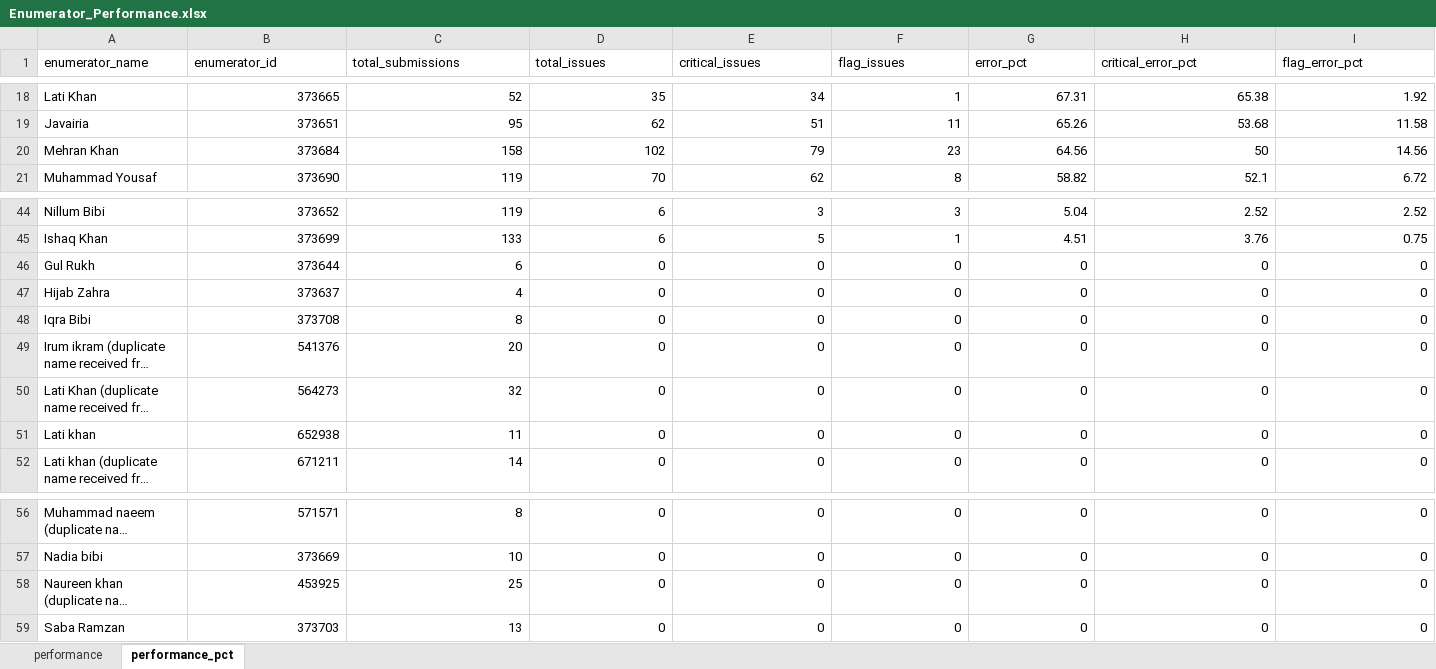
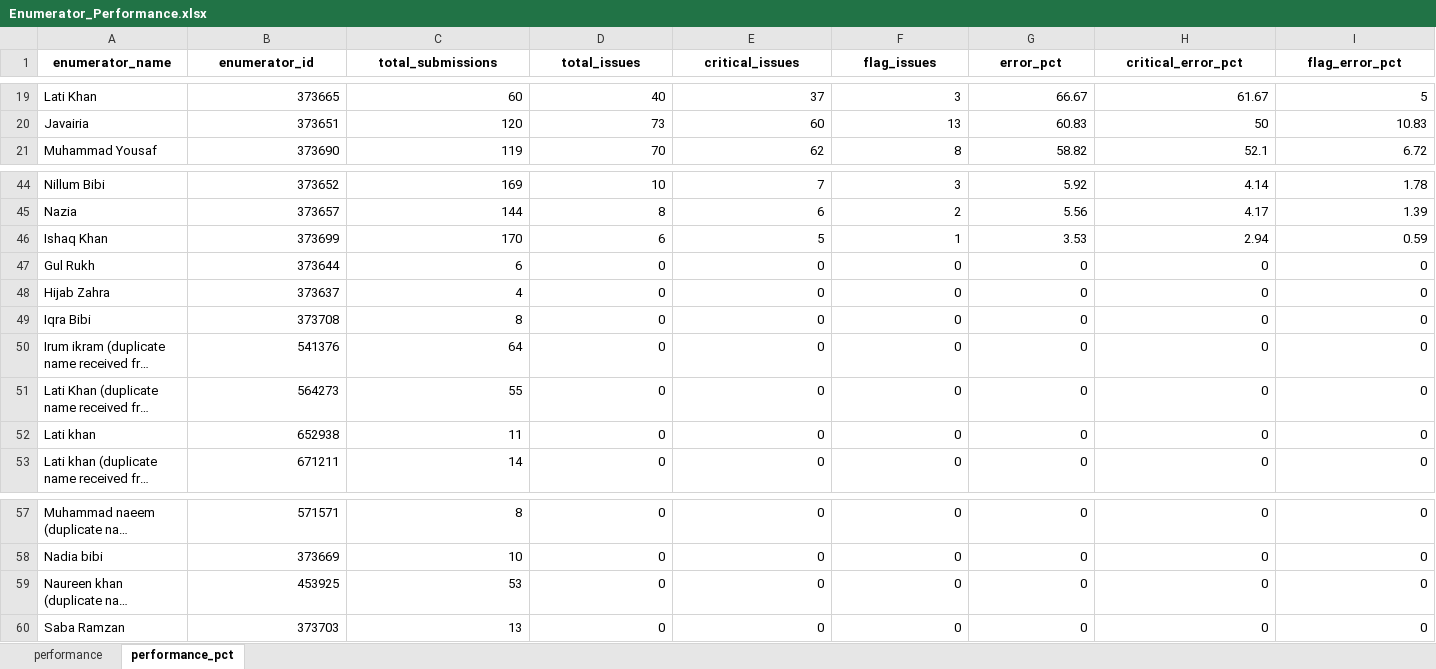
Before and after one commit to malkiaman-dev/KP_RAP_M_-_E_Dashboard, an Excel workbook: Error_log/Enumerator_Performance.xlsx, sheet performance_pct, drawn as a sheet; only a part is shown, gaps mark what is left out; long unchanged cells end in …; values as stored, in another font and other column widths than the file's, no borders; removed rows and columns are numbered as before the commit, all else as after; the diff covers the shown part only; the diff names each change by its address in the sheet, - before the commit and + after, or states it on an @@ line.

Commit message:
Update error log and tracking survey files for improved data accuracy
- Updated Daily_Error_Log.xlsx, Enumerator_Performance.xlsx, and Weekly_QA_Summary.xlsx to reflect the latest error metrics.
- Removed temporary file ~$Tracking_Survey_NewSample.xlsx to clean up the directory.
- Updated Tracking_Survey_NewSample.xlsx to ensure it contains the most recent data changes.

```diff
--- a/Error_log/Enumerator_Performance.xlsx (sheet performance_pct)
+++ b/Error_log/Enumerator_Performance.xlsx (sheet performance_pct)
@@ A1:I1 bold: off → on, alignment: left → center @@
-C19 (total_submissions): 52
+C19 (total_submissions): 60
-D19 (total_issues): 35
+D19 (total_issues): 40
-E19 (critical_issues): 34
+E19 (critical_issues): 37
-F19 (flag_issues): 1
+F19 (flag_issues): 3
-G19 (error_pct): 67.31
+G19 (error_pct): 66.67
-H19 (critical_error_pct): 65.38
+H19 (critical_error_pct): 61.67
-I19 (flag_error_pct): 1.92
+I19 (flag_error_pct): 5
-C20 (total_submissions): 95
+C20 (total_submissions): 120
-D20 (total_issues): 62
+D20 (total_issues): 73
-E20 (critical_issues): 51
+E20 (critical_issues): 60
-F20 (flag_issues): 11
+F20 (flag_issues): 13
-G20 (error_pct): 65.26
+G20 (error_pct): 60.83
-H20 (critical_error_pct): 53.68
+H20 (critical_error_pct): 50
-I20 (flag_error_pct): 11.58
+I20 (flag_error_pct): 10.83
-row 20: Mehran Khan | 373684 | 158 | 102 | 79 | 23 | 64.56 | 50 | 14.56
-C44 (total_submissions): 119
+C44 (total_submissions): 169
-D44 (total_issues): 6
+D44 (total_issues): 10
-E44 (critical_issues): 3
+E44 (critical_issues): 7
-G44 (error_pct): 5.04
+G44 (error_pct): 5.92
-H44 (critical_error_pct): 2.52
+H44 (critical_error_pct): 4.14
-I44 (flag_error_pct): 2.52
+I44 (flag_error_pct): 1.78
+row 45: Nazia | 373657 | 144 | 8 | 6 | 2 | 5.56 | 4.17 | 1.39
-C46 (total_submissions): 133
+C46 (total_submissions): 170
-G46 (error_pct): 4.51
+G46 (error_pct): 3.53
-H46 (critical_error_pct): 3.76
+H46 (critical_error_pct): 2.94
-I46 (flag_error_pct): 0.75
+I46 (flag_error_pct): 0.59
-C50 (total_submissions): 20
+C50 (total_submissions): 64
-C51 (total_submissions): 32
+C51 (total_submissions): 55
-C59 (total_submissions): 25
+C59 (total_submissions): 53
```
Also changed, not shown: 11 added rows, 10 removed rows and 77 edited cells elsewhere in this sheet, sheet performance, Error_log/Daily_Error_Log.xlsx, Error_log/Weekly_QA_Summary.xlsx, 2 other files.
